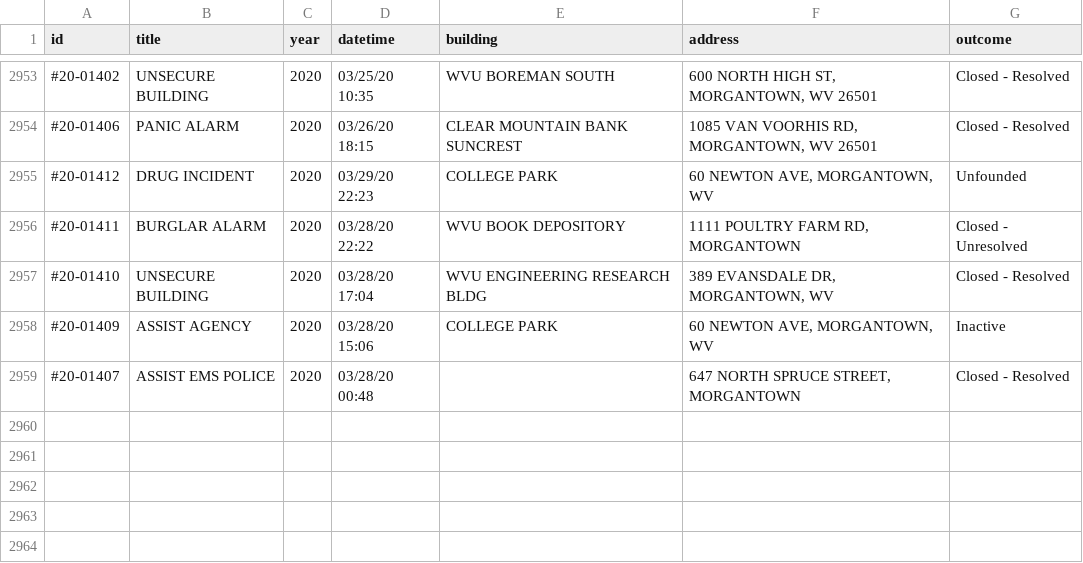
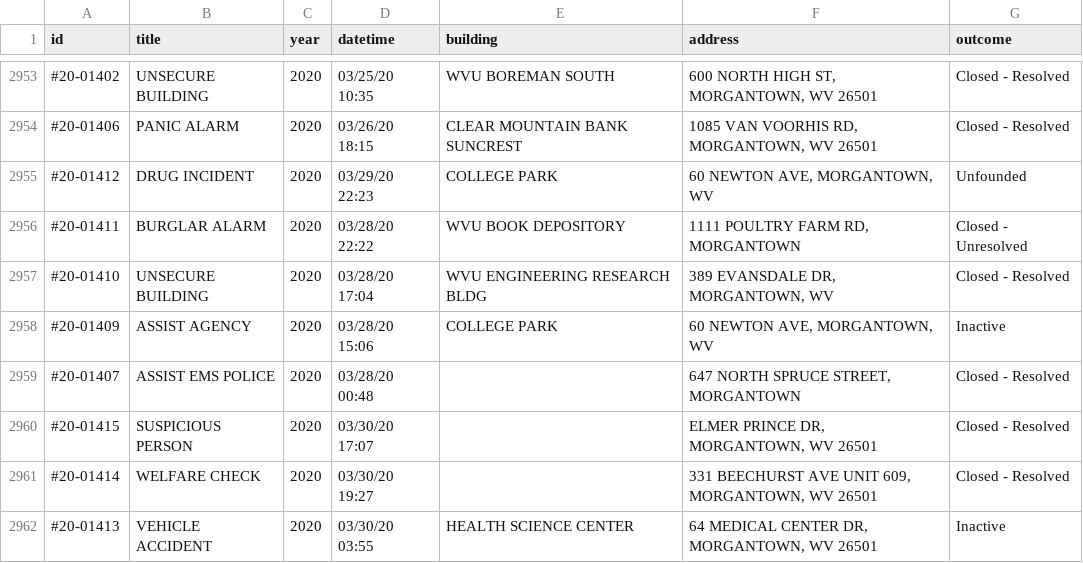
Before and after one commit to dwillis/wvu-projects, a CSV file: crime-log/crime_log.csv, drawn as a sheet; only a part is shown, gaps mark what is left out; the diff names each change by its address in the sheet, - before the commit and + after, or states it on an @@ line.

Commit message:
updated crimelog

```diff
--- a/crime-log/crime_log.csv
+++ b/crime-log/crime_log.csv
+row 2960: #20-01415 | SUSPICIOUS PERSON | 2020 | 03/30/20 17:07 |  | ELMER PRINCE DR, MORGANTOWN, WV 26501 | Closed - Resolved
+row 2961: #20-01414 | WELFARE CHECK | 2020 | 03/30/20 19:27 |  | 331 BEECHURST AVE UNIT 609, MORGANTOWN, WV 26501 | Closed - Resolved
+row 2962: #20-01413 | VEHICLE ACCIDENT | 2020 | 03/30/20 03:55 | HEALTH SCIENCE CENTER | 64 MEDICAL CENTER DR, MORGANTOWN, WV 26501 | Inactive
```
